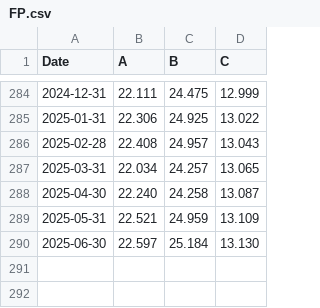
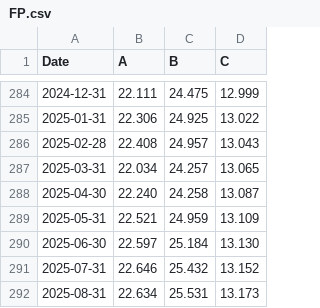
Before and after one commit to dvinella/datasets, a CSV file: FP.csv, drawn as a sheet; only a part is shown, gaps mark what is left out.

Commit message:
up

```diff
--- a/FP.csv
+++ b/FP.csv
@@ -290 +290,3 @@ Date,A,B,C
 2025-06-30,22.597,25.184,13.130
+2025-07-31,22.646,25.432,13.152
+2025-08-31,22.634,25.531,13.173
```
